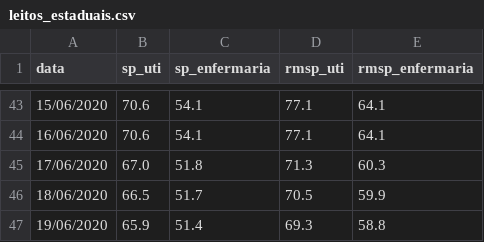
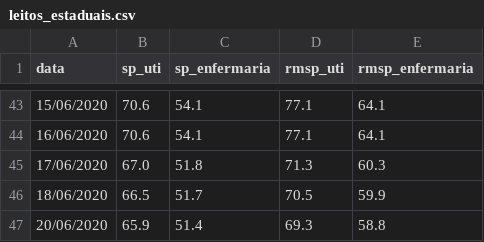
Before and after one commit to DaviSRodrigues/Covid-19-em-Sao-Paulo, a CSV file: dados/leitos_estaduais.csv, drawn as a sheet; only a part is shown, gaps mark what is left out.

Commit message:
Update leitos_estaduais.csv

```diff
--- a/dados/leitos_estaduais.csv
+++ b/dados/leitos_estaduais.csv
@@ -46,2 +46,2 @@ data,sp_uti,sp_enfermaria,rmsp_uti,rmsp_enfermaria
 18/06/2020,66.5,51.7,70.5,59.9
-19/06/2020,65.9,51.4,69.3,58.8
+20/06/2020,65.9,51.4,69.3,58.8
```
